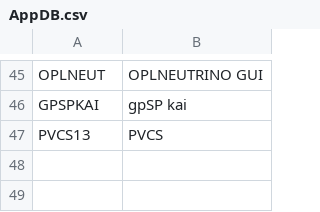
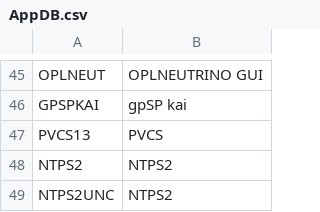
Before and after one commit to CosmicScale/PSBBN-Definitive-English-Patch, a CSV file: helper/AppDB.csv, drawn as a sheet; only a part is shown, gaps mark what is left out.

```diff
--- a/helper/AppDB.csv
+++ b/helper/AppDB.csv
@@ -47 +47,3 @@ GPSPKAI|gpSP kai
 PVCS13|PVCS
+NTPS2|NTPS2
+NTPS2UNC|NTPS2
```
Also changed, not shown: helper/ArtDB.csv, 1 other file.
